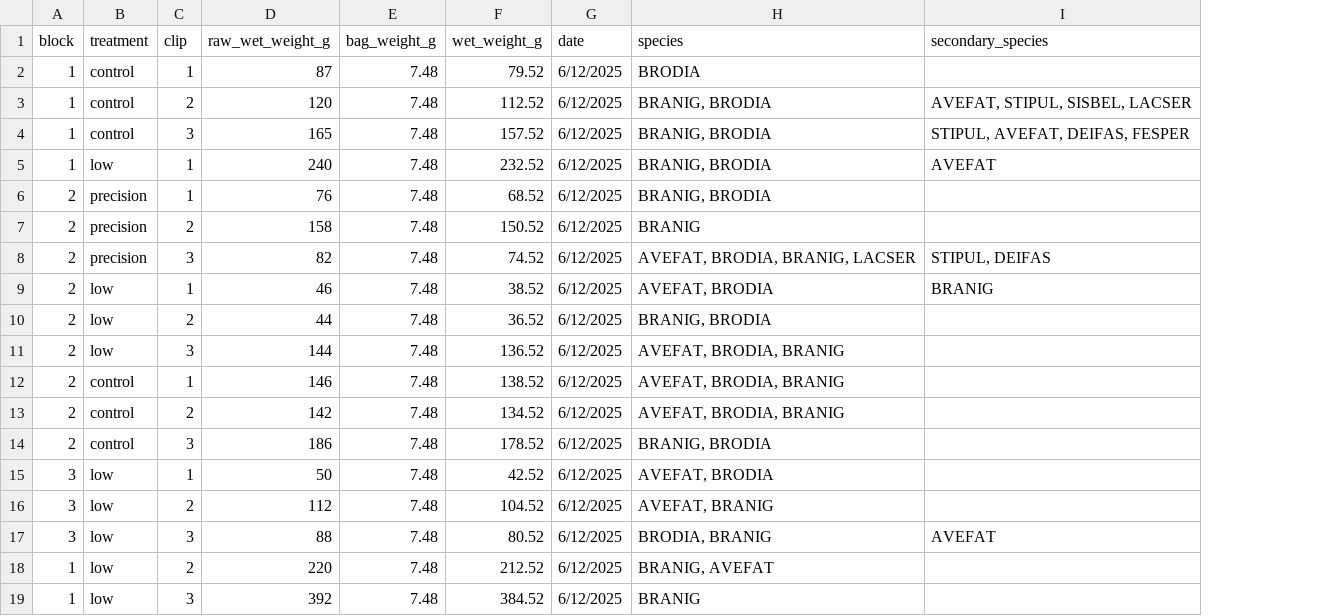
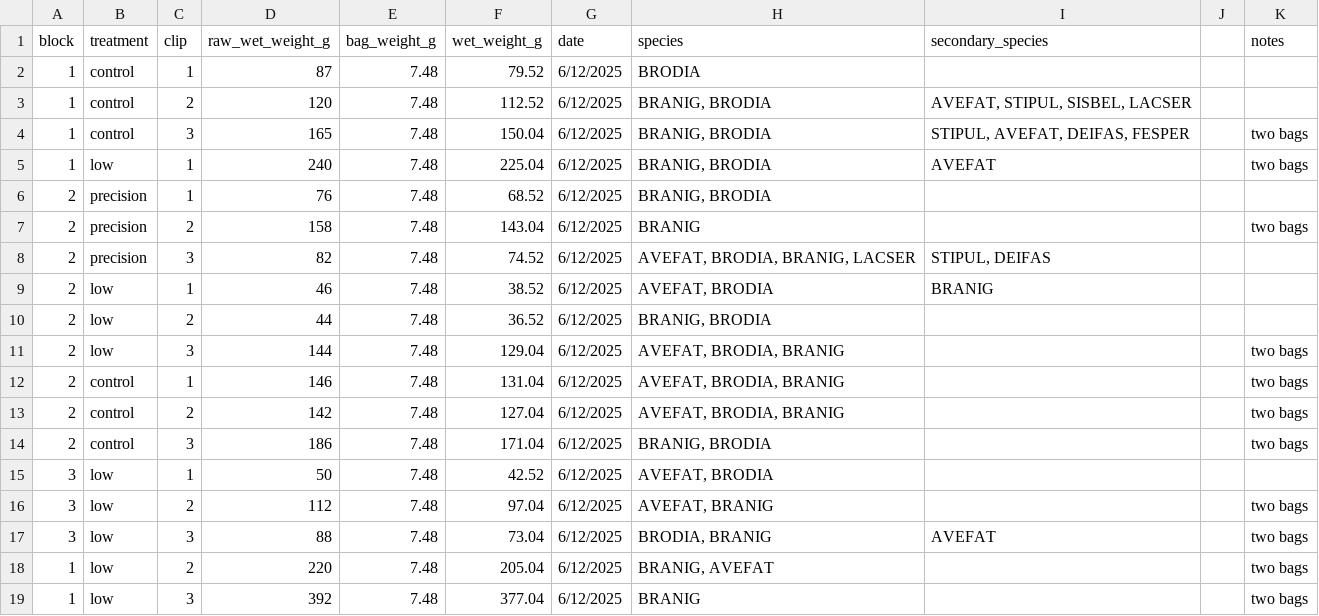
Before and after one commit to sdewees0523/weir_canyon_grazing, a CSV file: data/raw_data/clipping_wet_weights.csv, drawn as a sheet; the diff names each change by its address in the sheet, - before the commit and + after, or states it on an @@ line.

Commit message:
Added metadata for data files

```diff
--- a/data/raw_data/clipping_wet_weights.csv
+++ b/data/raw_data/clipping_wet_weights.csv
+column J, empty
+column K (notes), rows 4-19: two bags | two bags |  | two bags |  |  |  | two bags | two bags | two bags | two bags |  | two bags | two bags | two bags | two bags
-F4 (wet_weight_g): 157.52
+F4 (wet_weight_g): 150.04
-F5 (wet_weight_g): 232.52
+F5 (wet_weight_g): 225.04
-F7 (wet_weight_g): 150.52
+F7 (wet_weight_g): 143.04
-F11 (wet_weight_g): 136.52
+F11 (wet_weight_g): 129.04
-F12 (wet_weight_g): 138.52
+F12 (wet_weight_g): 131.04
-F13 (wet_weight_g): 134.52
+F13 (wet_weight_g): 127.04
-F14 (wet_weight_g): 178.52
+F14 (wet_weight_g): 171.04
-F16 (wet_weight_g): 104.52
+F16 (wet_weight_g): 97.04
-F17 (wet_weight_g): 80.52
+F17 (wet_weight_g): 73.04
-F18 (wet_weight_g): 212.52
+F18 (wet_weight_g): 205.04
-F19 (wet_weight_g): 384.52
+F19 (wet_weight_g): 377.04
```
Also changed, not shown: data/raw_data/clipping_dry_weights.csv, data/raw_data/clipping_heights.csv, 5 other files.
